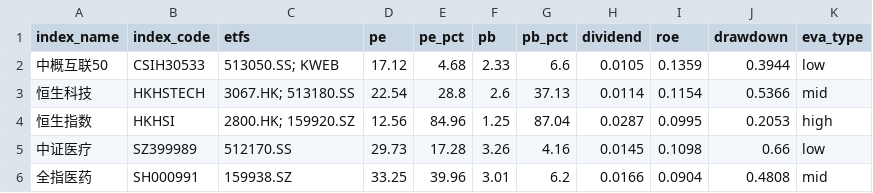
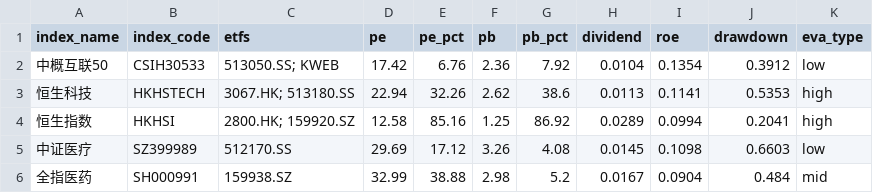
Before and after one commit to lingxuzi/etf-dashboard-auto, a CSV file: docs/assets.csv, drawn as a sheet; only a part is shown; the diff covers the shown part only.

```diff
--- a/docs/assets.csv
+++ b/docs/assets.csv
@@ -1,6 +1,6 @@
 index_name,index_code,etfs,pe,pe_pct,pb,pb_pct,dividend,roe,drawdown,eva_type
-中概互联50,CSIH30533,513050.SS; KWEB,17.12,4.68,2.33,6.6,0.0105,0.1359,0.3944,low
-恒生科技,HKHSTECH,3067.HK; 513180.SS,22.54,28.8,2.6,37.13,0.0114,0.1154,0.5366,mid
-恒生指数,HKHSI,2800.HK; 159920.SZ,12.56,84.96,1.25,87.04,0.0287,0.0995,0.2053,high
-中证医疗,SZ399989,512170.SS,29.73,17.28,3.26,4.16,0.0145,0.1098,0.66,low
-全指医药,SH000991,159938.SZ,33.25,39.96,3.01,6.2,0.0166,0.0904,0.4808,mid
+中概互联50,CSIH30533,513050.SS; KWEB,17.42,6.76,2.36,7.92,0.0104,0.1354,0.3912,low
+恒生科技,HKHSTECH,3067.HK; 513180.SS,22.94,32.26,2.62,38.6,0.0113,0.1141,0.5353,high
+恒生指数,HKHSI,2800.HK; 159920.SZ,12.58,85.16,1.25,86.92,0.0289,0.0994,0.2041,high
+中证医疗,SZ399989,512170.SS,29.69,17.12,3.26,4.08,0.0145,0.1098,0.6603,low
+全指医药,SH000991,159938.SZ,32.99,38.88,2.98,5.2,0.0167,0.0904,0.484,mid
```
Also changed, not shown: 84 edited cells elsewhere in this file.
